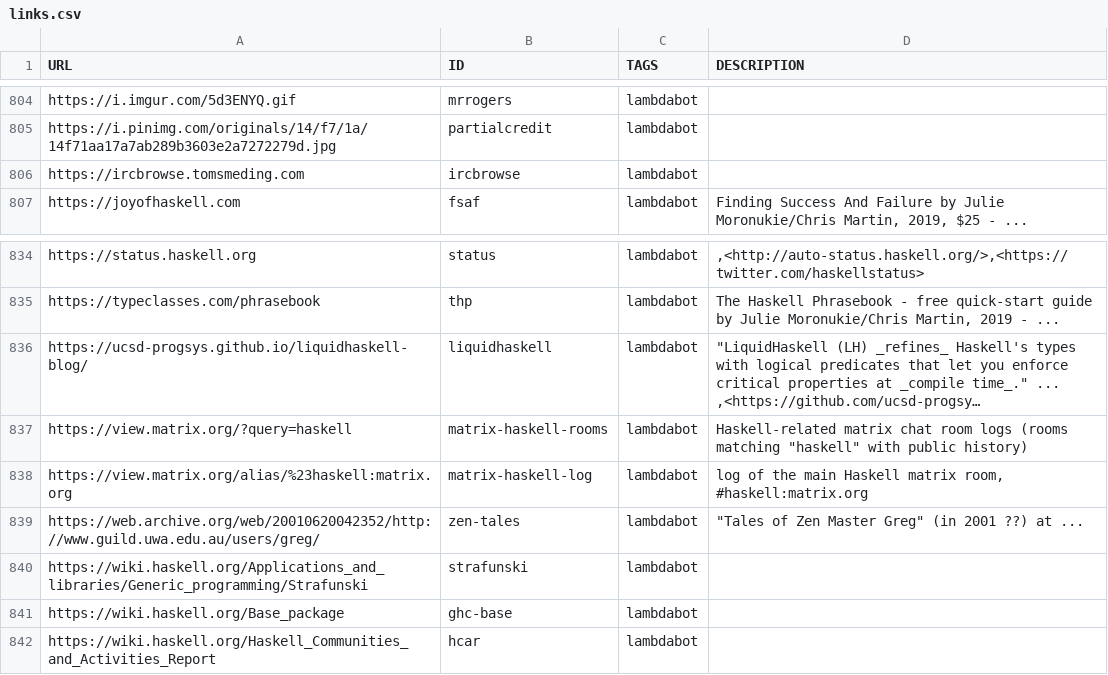
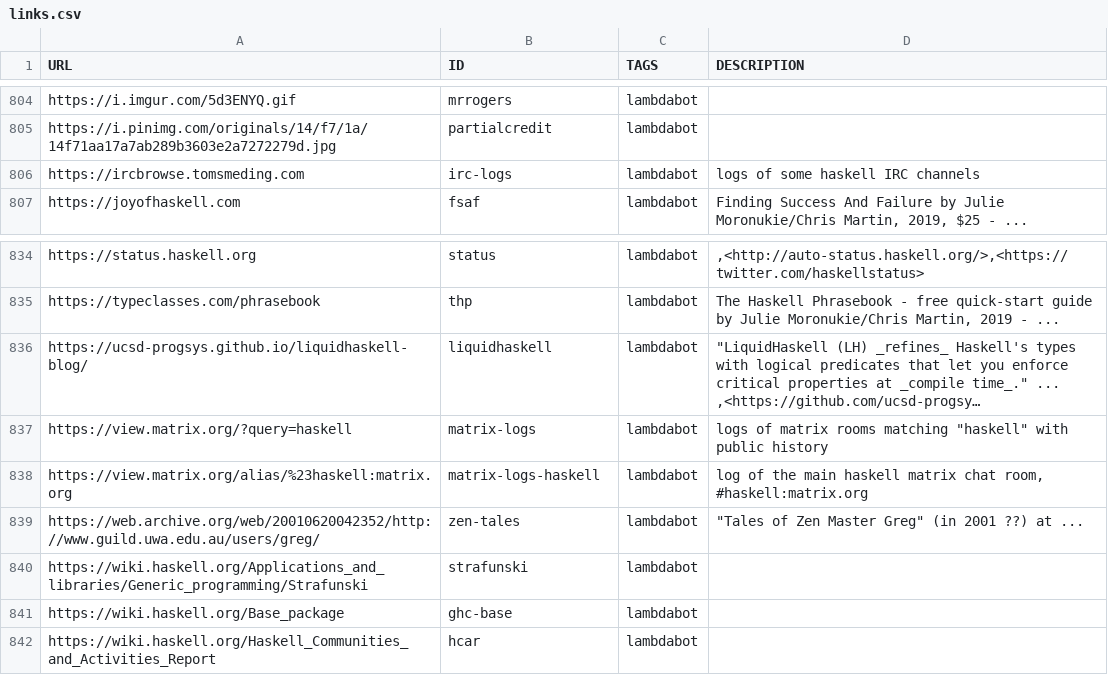
Before and after one commit to simonmichael/haskell-links, a CSV file: links.csv, drawn as a sheet; only a part is shown, gaps mark what is left out; long unchanged cells end in …; the diff names each change by its address in the sheet, - before the commit and + after, or states it on an @@ line.

Commit message:
update

```diff
--- a/links.csv
+++ b/links.csv
-B806 (ID): ircbrowse
+B806 (ID): irc-logs
-D806 (DESCRIPTION): (empty)
+D806 (DESCRIPTION): logs of some haskell IRC channels
-B837 (ID): matrix-haskell-rooms
+B837 (ID): matrix-logs
-D837 (DESCRIPTION): Haskell-related matrix chat room logs (rooms matching "haskell" with public history)
+D837 (DESCRIPTION): logs of matrix rooms matching "haskell" with public history
-B838 (ID): matrix-haskell-log
+B838 (ID): matrix-logs-haskell
-D838 (DESCRIPTION): …the main Haskell matrix room, #haskell:matrix.org
+D838 (DESCRIPTION): …the main haskell matrix chat room, #haskell:matrix.org
```
